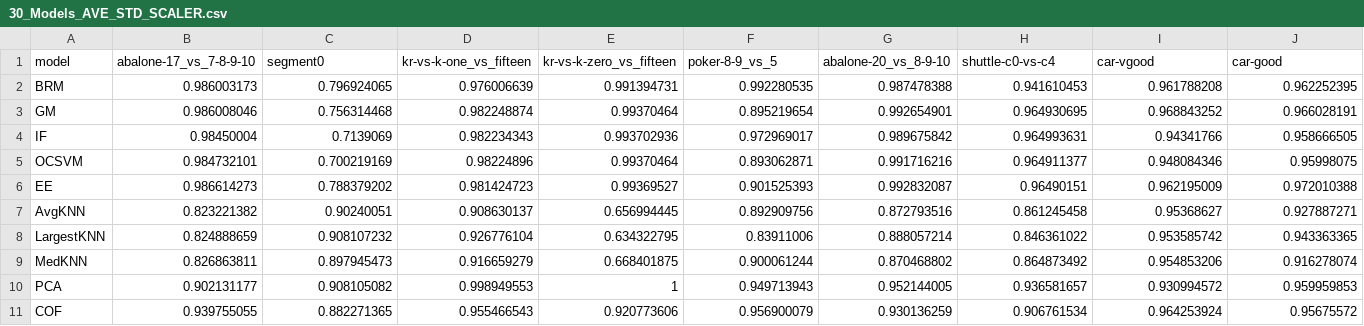
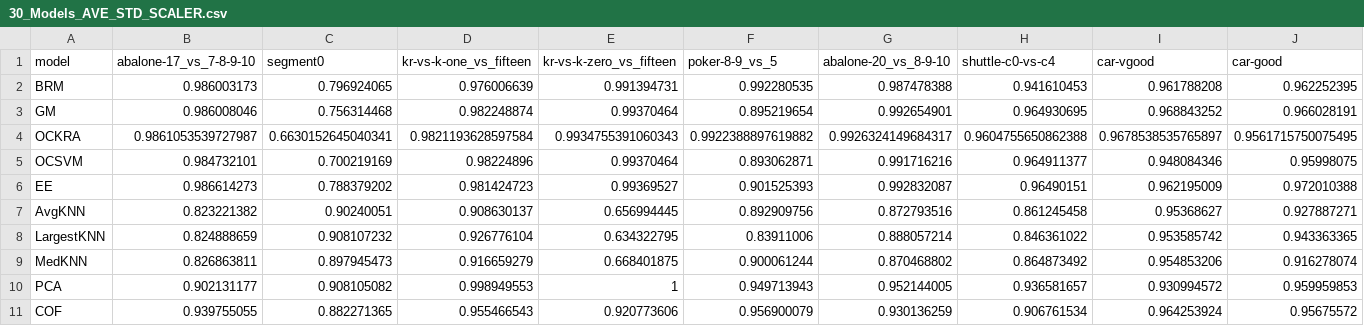
Before and after one commit to ichcanziho/Machine_Learning_Course_2, a CSV file: HMW_5/results/std/30_Models_AVE_STD_SCALER.csv, drawn as a sheet; only a part is shown; removed rows and columns are numbered as before the commit, all else as after; rows hold the shown columns only; the diff names each change by its address in the sheet, - before the commit and + after, or states it on an @@ line.

```diff
--- a/HMW_5/results/std/30_Models_AVE_STD_SCALER.csv
+++ b/HMW_5/results/std/30_Models_AVE_STD_SCALER.csv
-row 4: IF | 0.98450004 | 0.7139069 | 0.982234343 | 0.993702936 | 0.972969017 | 0.989675842 | 0.964993631 | 0.94341766 | 0.958666505
+row 4: OCKRA | 0.9861053539727987 | 0.6630152645040341 | 0.9821193628597584 | 0.9934755391060343 | 0.9922388897619882 | 0.9926324149684317 | 0.9604755650862388 | 0.9678538535765897 | 0.9561715750075495
```
Also changed, not shown: HMW_5/results/minmax/30_Models_AUC_MINMAX.csv, HMW_5/results/minmax/30_Models_AVE_MINMAX.csv, 40 other files.
